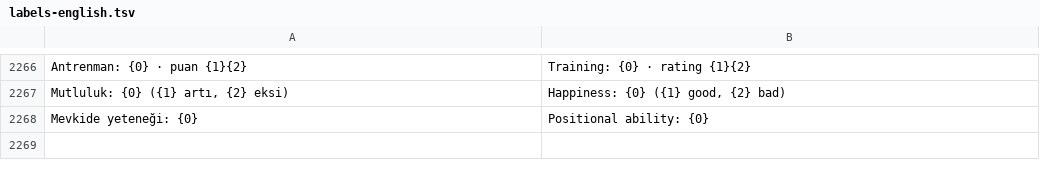
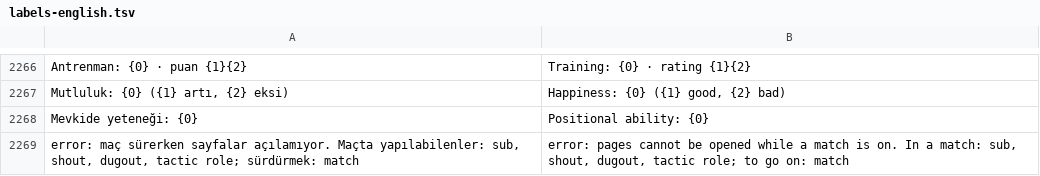
Before and after one commit to farukkavlak/fm-cli, a TSV file: cli/fm/labels-english.tsv, drawn as a sheet; only a part is shown, gaps mark what is left out; the diff names each change by its address in the sheet, - before the commit and + after, or states it on an @@ line.

```diff
--- a/cli/fm/labels-english.tsv
+++ b/cli/fm/labels-english.tsv
+row 2269: error: maç sürerken sayfalar açılamıyor. Maçta yapılabilenler: sub, shout, dugout, tactic role; sürdürmek: match | error: pages cannot be opened while a match is on. In a match: sub, shout, dugout, tactic role; to go on: match
```
Also changed, not shown: 1 other file.
